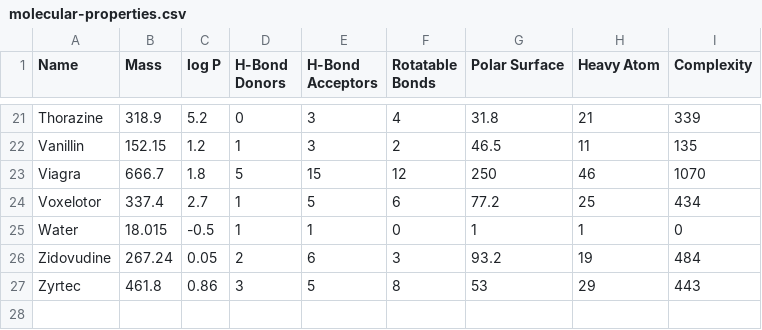
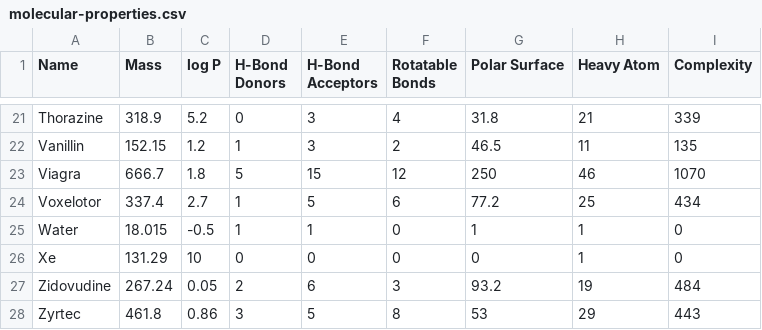
Before and after one commit to Institute-for-Future-Intelligence/aims, a CSV file: src/assets/molecular-properties.csv, drawn as a sheet; only a part is shown, gaps mark what is left out.

```diff
--- a/src/assets/molecular-properties.csv
+++ b/src/assets/molecular-properties.csv
@@ -25,2 +25,3 @@
 "Water",                  18.015,  -0.5,     1,               1,                  0,                 1,                1,           0
+"Xe",                     131.29,    10,     0,               0,                  0,                 0,                1,           0
 "Zidovudine",             267.24,  0.05,     2,               6,                  3,                 93.2,            19,           484
```
Also changed, not shown: 9 other files.
